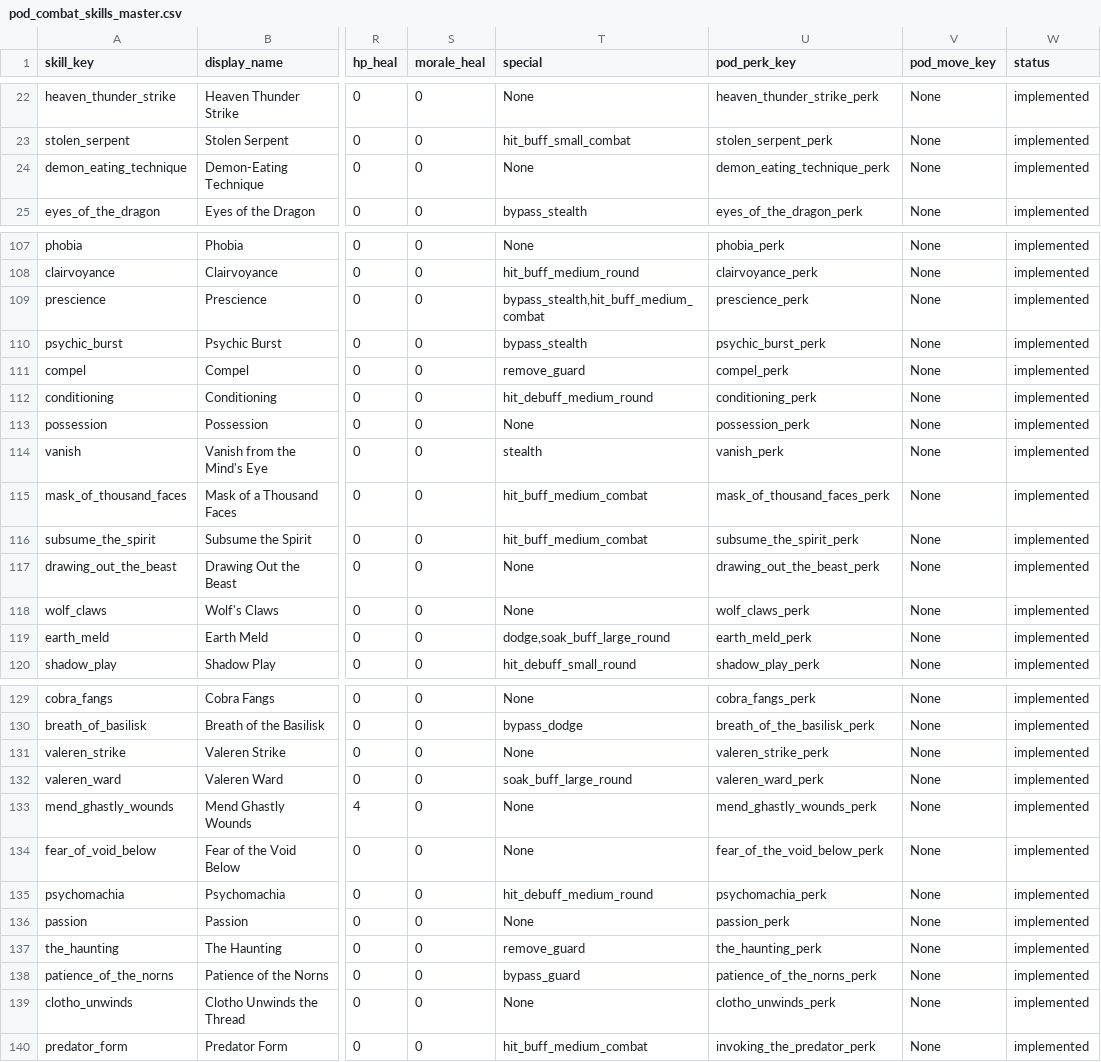
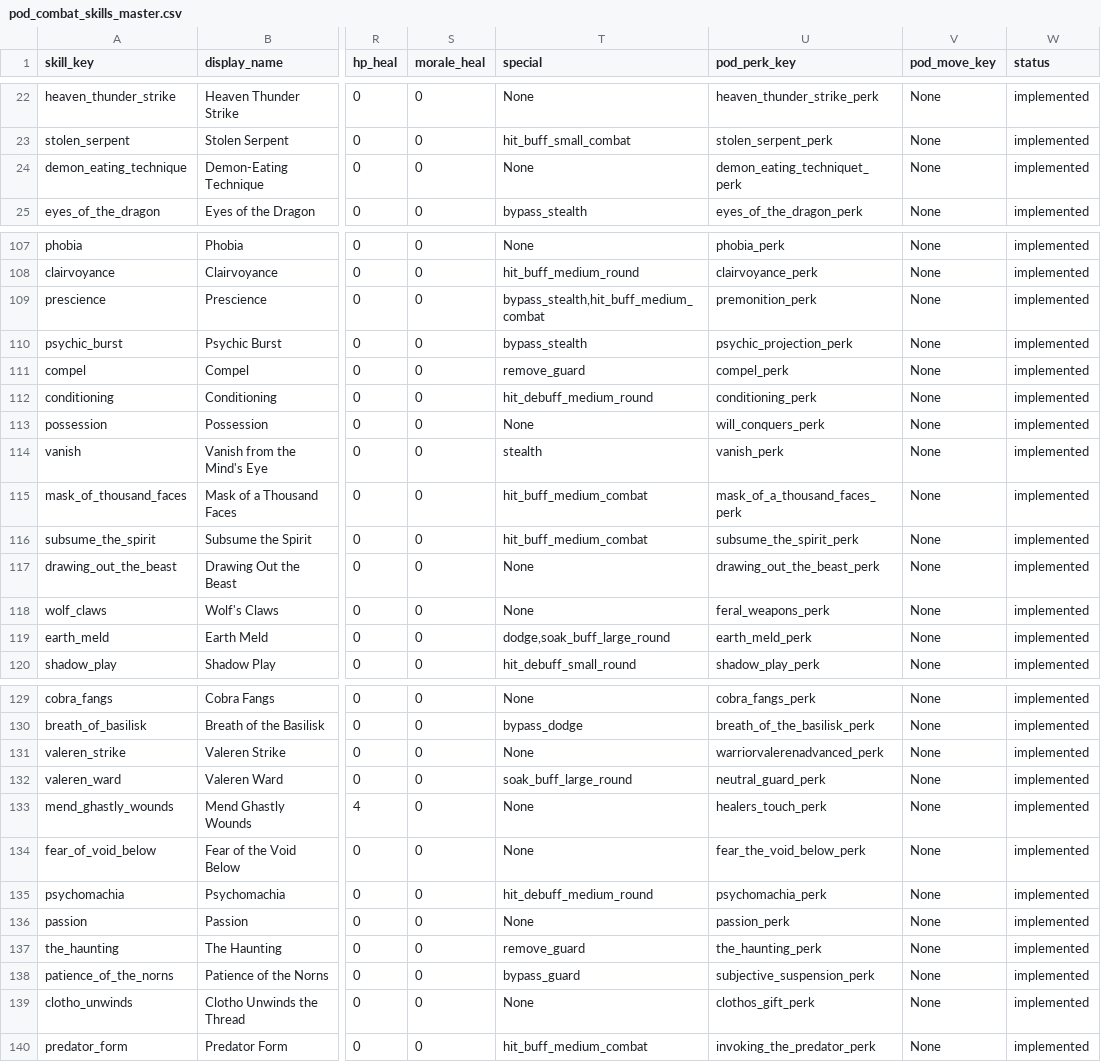
Before and after one commit to PrincesOfDarknessMod/princesofdarknessmod-for-ck3, a CSV file: dev/scripts/python/POD-Combat/pod_combat_skills_master.csv, drawn as a sheet; only a part is shown, gaps mark what is left out; the diff covers the shown part only; the diff names each change by its address in the sheet, - before the commit and + after, or states it on an @@ line.

Commit message:
Fixed a few perk requirements for moves

```diff
--- a/dev/scripts/python/POD-Combat/pod_combat_skills_master.csv
+++ b/dev/scripts/python/POD-Combat/pod_combat_skills_master.csv
-U24 (pod_perk_key): demon_eating_technique_perk
+U24 (pod_perk_key): demon_eating_techniquet_perk
-U109 (pod_perk_key): prescience_perk
+U109 (pod_perk_key): premonition_perk
-U110 (pod_perk_key): psychic_burst_perk
+U110 (pod_perk_key): psychic_projection_perk
-U113 (pod_perk_key): possession_perk
+U113 (pod_perk_key): will_conquers_perk
-U115 (pod_perk_key): mask_of_thousand_faces_perk
+U115 (pod_perk_key): mask_of_a_thousand_faces_perk
-U118 (pod_perk_key): wolf_claws_perk
+U118 (pod_perk_key): feral_weapons_perk
-U131 (pod_perk_key): valeren_strike_perk
+U131 (pod_perk_key): warriorvalerenadvanced_perk
-U132 (pod_perk_key): valeren_ward_perk
+U132 (pod_perk_key): neutral_guard_perk
-U133 (pod_perk_key): mend_ghastly_wounds_perk
+U133 (pod_perk_key): healers_touch_perk
-U134 (pod_perk_key): fear_of_the_void_below_perk
+U134 (pod_perk_key): fear_the_void_below_perk
-U138 (pod_perk_key): patience_of_the_norns_perk
+U138 (pod_perk_key): subjective_suspension_perk
-U139 (pod_perk_key): clotho_unwinds_perk
+U139 (pod_perk_key): clothos_gift_perk
```
Also changed, not shown: 1 removed row and 20 edited cells elsewhere in this file, 8 other files.
